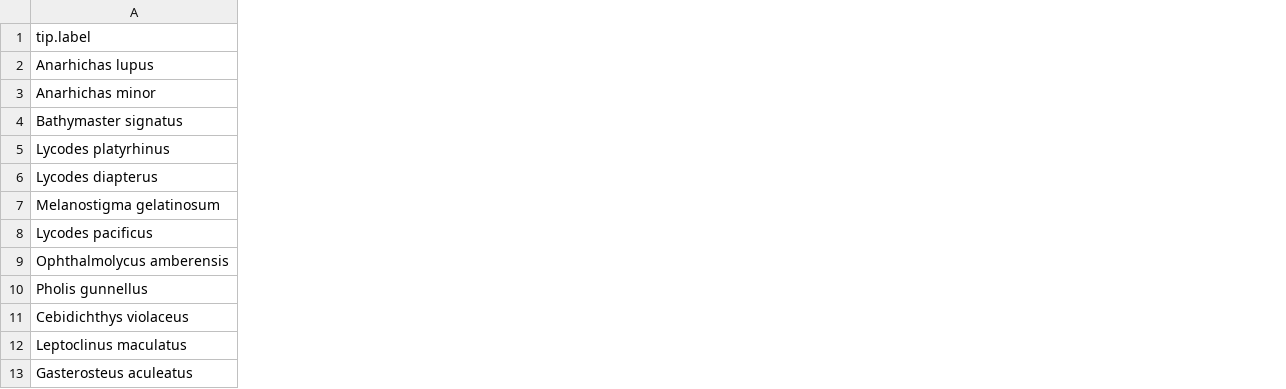
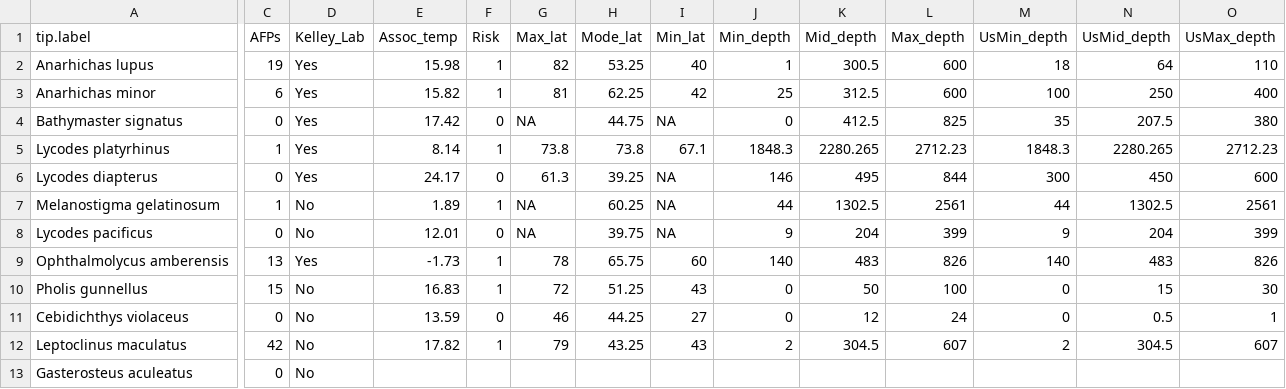
Before and after one commit to snbogan/Long_AFP, a CSV file: Busco_results_genome_size.csv, drawn as a sheet; only a part is shown, gaps mark what is left out; the diff covers the shown part only; the diff names each change by its address in the sheet, - before the commit and + after, or states it on an @@ line.

```diff
--- a/Busco_results_genome_size.csv
+++ b/Busco_results_genome_size.csv
+column C (AFPs), rows 2-13: 19 | 6 | 0 | 1 | 0 | 1 | 0 | 13 | 15 | 0 | 42 | 0
+column D (Kelley_Lab), rows 2-13: Yes | Yes | Yes | Yes | Yes | No | No | Yes | No | No | No | No
+column E (Assoc_temp), rows 2-12: 15.98 | 15.82 | 17.42 | 8.14 | 24.17 | 1.89 | 12.01 | -1.73 | 16.83 | 13.59 | 17.82
+column F (Risk), rows 2-12: 1 | 1 | 0 | 1 | 0 | 1 | 0 | 1 | 1 | 0 | 1
+column G (Max_lat), rows 2-12: 82 | 81 | NA | 73.8 | 61.3 | NA | NA | 78 | 72 | 46 | 79
+column H (Mode_lat), rows 2-12: 53.25 | 62.25 | 44.75 | 73.8 | 39.25 | 60.25 | 39.75 | 65.75 | 51.25 | 44.25 | 43.25
+column I (Min_lat), rows 2-12: 40 | 42 | NA | 67.1 | NA | NA | NA | 60 | 43 | 27 | 43
+column J (Min_depth), rows 2-12: 1 | 25 | 0 | 1848.3 | 146 | 44 | 9 | 140 | 0 | 0 | 2
+column K (Mid_depth), rows 2-12: 300.5 | 312.5 | 412.5 | 2280.265 | 495 | 1302.5 | 204 | 483 | 50 | 12 | 304.5
+column L (Max_depth), rows 2-12: 600 | 600 | 825 | 2712.23 | 844 | 2561 | 399 | 826 | 100 | 24 | 607
+column M (UsMin_depth), rows 2-12: 18 | 100 | 35 | 1848.3 | 300 | 44 | 9 | 140 | 0 | 0 | 2
+column N (UsMid_depth), rows 2-12: 64 | 250 | 207.5 | 2280.265 | 450 | 1302.5 | 204 | 483 | 15 | 0.5 | 304.5
+column O (UsMax_depth), rows 2-12: 110 | 400 | 380 | 2712.23 | 600 | 2561 | 399 | 826 | 30 | 1 | 607
```
Also changed, not shown: 1 added column elsewhere in this file, 8 other files.
